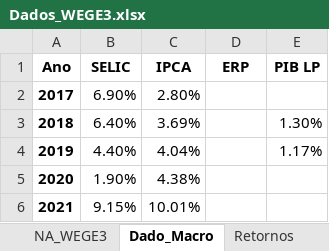
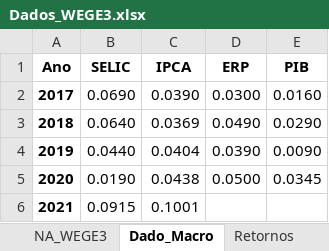
Before and after one commit to gabrielperussi/Dados_WEGE3, an Excel workbook: Dados_WEGE3.xlsx, sheet Dado_Macro, drawn as a sheet; values as stored, in another font and other column widths than the file's, no borders; the diff names each change by its address in the sheet, - before the commit and + after, or states it on an @@ line.

```diff
--- a/Dados_WEGE3.xlsx (sheet Dado_Macro)
+++ b/Dados_WEGE3.xlsx (sheet Dado_Macro)
-E1: PIB LP
+E1: PIB
-B2 (SELIC): 6.90%
+B2 (SELIC): 0.0690
-C2 (IPCA): 2.80%
+C2 (IPCA): 0.0390
-D2 (ERP): (empty)
+D2 (ERP): 0.0300
-E2 (PIB): (empty)
+E2 (PIB): 0.0160
-B3 (SELIC): 6.40%
+B3 (SELIC): 0.0640
-C3 (IPCA): 3.69%
+C3 (IPCA): 0.0369
-D3 (ERP): (empty)
+D3 (ERP): 0.0490
-E3 (PIB): 1.30%
+E3 (PIB): 0.0290
-B4 (SELIC): 4.40%
+B4 (SELIC): 0.0440
-C4 (IPCA): 4.04%
+C4 (IPCA): 0.0404
-D4 (ERP): (empty)
+D4 (ERP): 0.0390
-E4 (PIB): 1.17%
+E4 (PIB): 0.0090
-B5 (SELIC): 1.90%
+B5 (SELIC): 0.0190
-C5 (IPCA): 4.38%
+C5 (IPCA): 0.0438
-D5 (ERP): (empty)
+D5 (ERP): 0.0500
-E5 (PIB): (empty)
+E5 (PIB): 0.0345
-B6 (SELIC): 9.15%
+B6 (SELIC): 0.0915
-C6 (IPCA): 10.01%
+C6 (IPCA): 0.1001
```
Also changed, not shown: sheet VAR_RLO, other sheet tabs.
